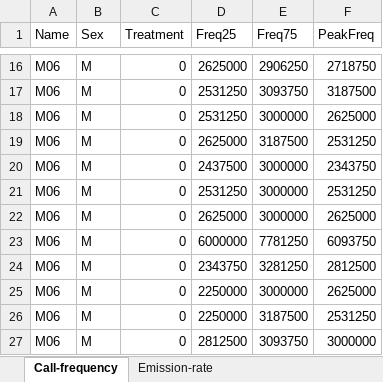
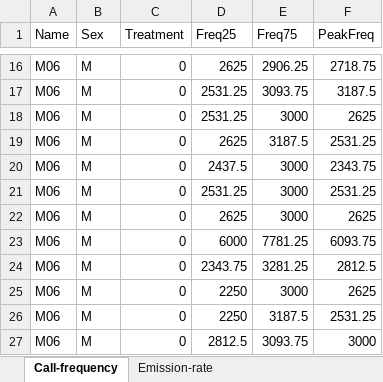
Before and after one commit to GabrielaSales-23/Article_behav-S.max_V03, an Excel workbook: Data/Processed/07_Acoustic-Data_Visual-Exp.xlsx, sheet Call-frequency, drawn as a sheet; only a part is shown, gaps mark what is left out; values as stored, in another font and other column widths than the file's, no borders; the diff covers the shown part only; the diff names each change by its address in the sheet, - before the commit and + after, or states it on an @@ line.

```diff
--- a/Data/Processed/07_Acoustic-Data_Visual-Exp.xlsx (sheet Call-frequency)
+++ b/Data/Processed/07_Acoustic-Data_Visual-Exp.xlsx (sheet Call-frequency)
-D16 (Freq25): 2625000
+D16 (Freq25): 2625
-E16 (Freq75): 2906250
+E16 (Freq75): 2906.25
-F16 (PeakFreq): 2718750
+F16 (PeakFreq): 2718.75
-D17:D18 (Freq25): 2531250
+D17:D18 (Freq25): 2531.25
-E17 (Freq75): 3093750
+E17 (Freq75): 3093.75
-F17 (PeakFreq): 3187500
+F17 (PeakFreq): 3187.5
-E18 (Freq75): 3000000
+E18 (Freq75): 3000
-F18 (PeakFreq): 2625000
+F18 (PeakFreq): 2625
-D19 (Freq25): 2625000
+D19 (Freq25): 2625
-E19 (Freq75): 3187500
+E19 (Freq75): 3187.5
-F19 (PeakFreq): 2531250
+F19 (PeakFreq): 2531.25
-D20 (Freq25): 2437500
+D20 (Freq25): 2437.5
-E20:E22 (Freq75): 3000000
+E20:E22 (Freq75): 3000
-F20 (PeakFreq): 2343750
+F20 (PeakFreq): 2343.75
-D21 (Freq25): 2531250
+D21 (Freq25): 2531.25
-F21 (PeakFreq): 2531250
+F21 (PeakFreq): 2531.25
-D22 (Freq25): 2625000
+D22 (Freq25): 2625
-F22 (PeakFreq): 2625000
+F22 (PeakFreq): 2625
-D23 (Freq25): 6000000
+D23 (Freq25): 6000
-E23 (Freq75): 7781250
+E23 (Freq75): 7781.25
-F23 (PeakFreq): 6093750
+F23 (PeakFreq): 6093.75
-D24 (Freq25): 2343750
+D24 (Freq25): 2343.75
-E24 (Freq75): 3281250
+E24 (Freq75): 3281.25
-F24 (PeakFreq): 2812500
+F24 (PeakFreq): 2812.5
-D25:D26 (Freq25): 2250000
+D25:D26 (Freq25): 2250
-E25 (Freq75): 3000000
+E25 (Freq75): 3000
-F25 (PeakFreq): 2625000
+F25 (PeakFreq): 2625
-E26 (Freq75): 3187500
+E26 (Freq75): 3187.5
-F26 (PeakFreq): 2531250
+F26 (PeakFreq): 2531.25
-D27 (Freq25): 2812500
+D27 (Freq25): 2812.5
-E27 (Freq75): 3093750
+E27 (Freq75): 3093.75
-F27 (PeakFreq): 3000000
+F27 (PeakFreq): 3000
```
Also changed, not shown: 81 edited cells elsewhere in this sheet, 1 other file.
